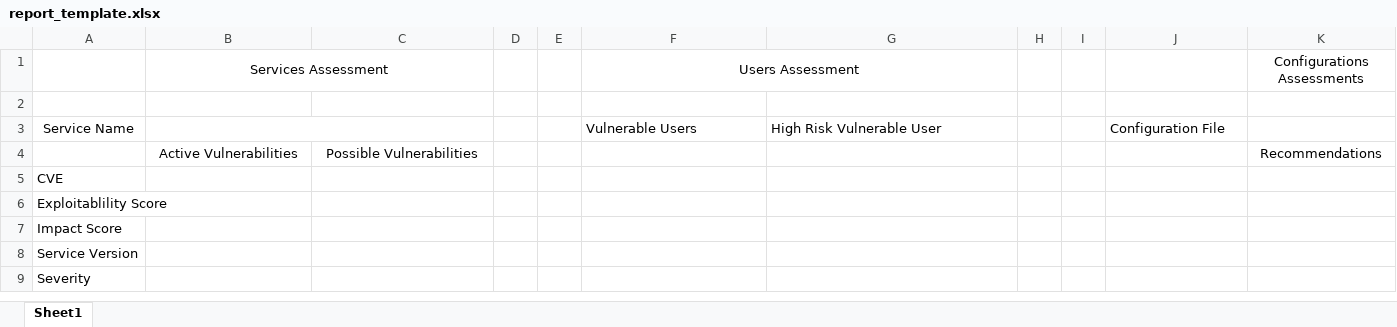
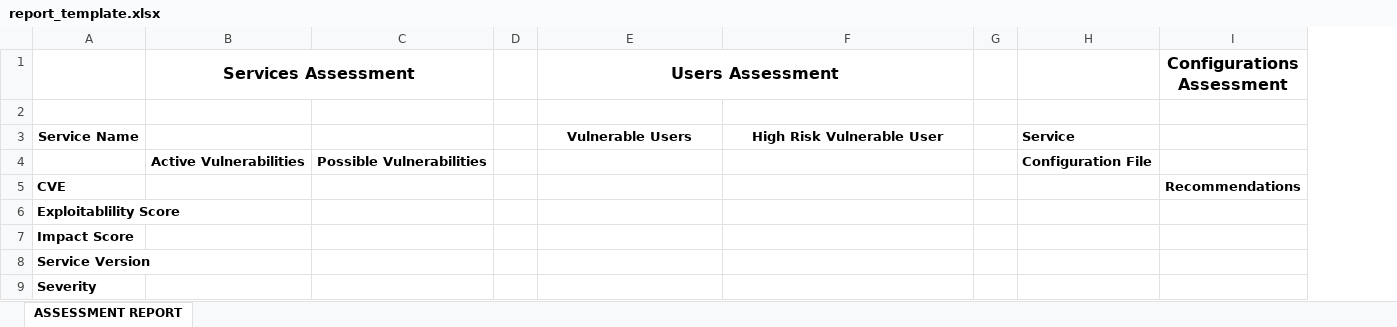
Before and after one commit to MikeKall/thesis, an Excel workbook: report_template.xlsx, sheet ASSESSMENT REPORT, drawn as a sheet; values as stored, in another font and other column widths than the file's, no borders; removed rows and columns are numbered as before the commit, all else as after; the diff names each change by its address in the sheet, - before the commit and + after, or states it on an @@ line.

Commit message:
wider columns

```diff
--- a/report_template.xlsx (sheet ASSESSMENT REPORT)
+++ b/report_template.xlsx (sheet ASSESSMENT REPORT)
-sheet tab: Sheet1
+sheet tab: ASSESSMENT REPORT
-column E, empty
-column I, empty
-B1 bold: off
+B1 bold: on, text size: larger
-E1 bold: off
+E1 bold: on, text size: larger
-I1: Configurations Assessments
+I1: Configurations Assessment
-I1 bold: off
+I1 bold: on, text size: larger
-A3 bold: off
+A3 bold: on
-B3:C3 merged
@@ E3:F3 bold: off → on, alignment: left → center @@
-H3: Configuration File
+H3: Service
-H3 bold: off
+H3 bold: on
-B4:C4 bold: off
+B4:C4 bold: on
-H4: (empty)
+H4: Configuration File
-I4 (Configurations Assessment): Recommendations
+I4 (Configurations Assessment): (empty)
-A5:A9 bold: off
+A5:A9 bold: on
-I5 (Configurations Assessment): (empty)
+I5 (Configurations Assessment): Recommendations
```
